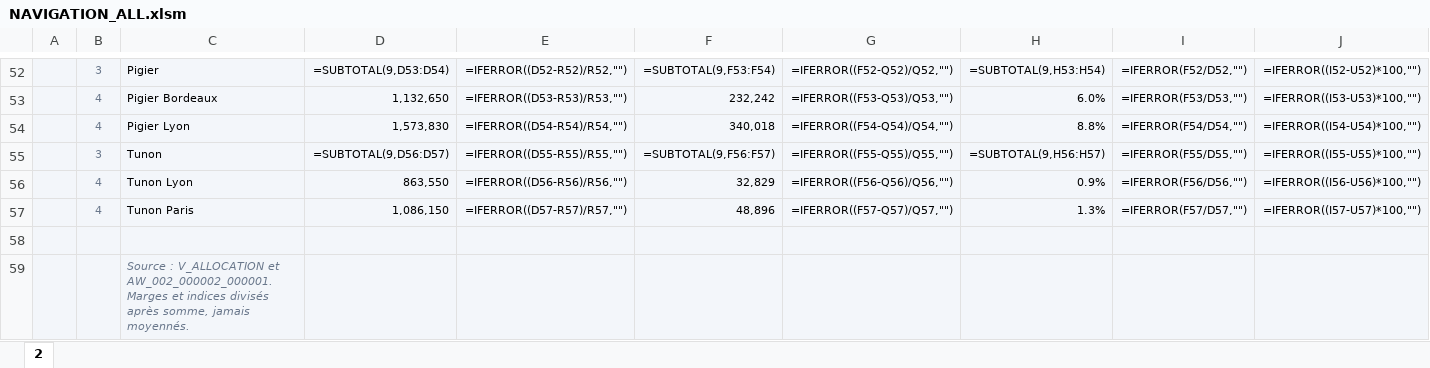
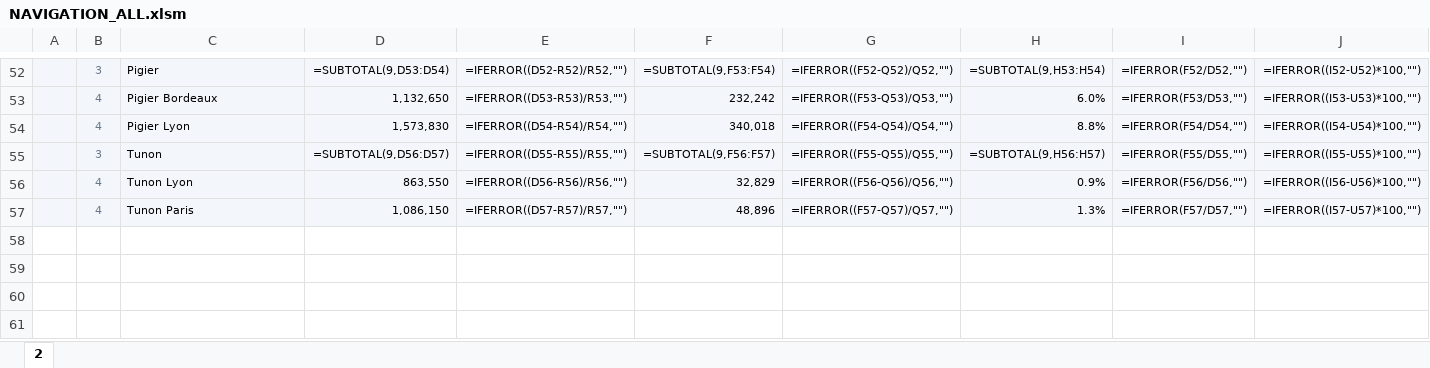
Before and after one commit to elmeziatims-art/demo5, an Excel workbook: eduservices/NAVIGATION_ALL.xlsm, sheet 2, drawn as a sheet; only a part is shown, gaps mark what is left out; values as stored, in another font and other column widths than the file's, no borders; formulas without a stored value are shown as written; charts and pictures and conditional formats not drawn; rows hold the shown columns only; the diff names each change by its address in the sheet, - before the commit and + after, or states it on an @@ line.

```diff
--- a/eduservices/NAVIGATION_ALL.xlsm (sheet 2)
+++ b/eduservices/NAVIGATION_ALL.xlsm (sheet 2)
-row 58: (empty)
-row 59:  |  | Source : V_ALLOCATION et AW_002_000002_000001. Marges et indices divisés après somme, jamais moyennés.
```
Also changed, not shown: hidden cells, charts or pictures, 2 other files.
